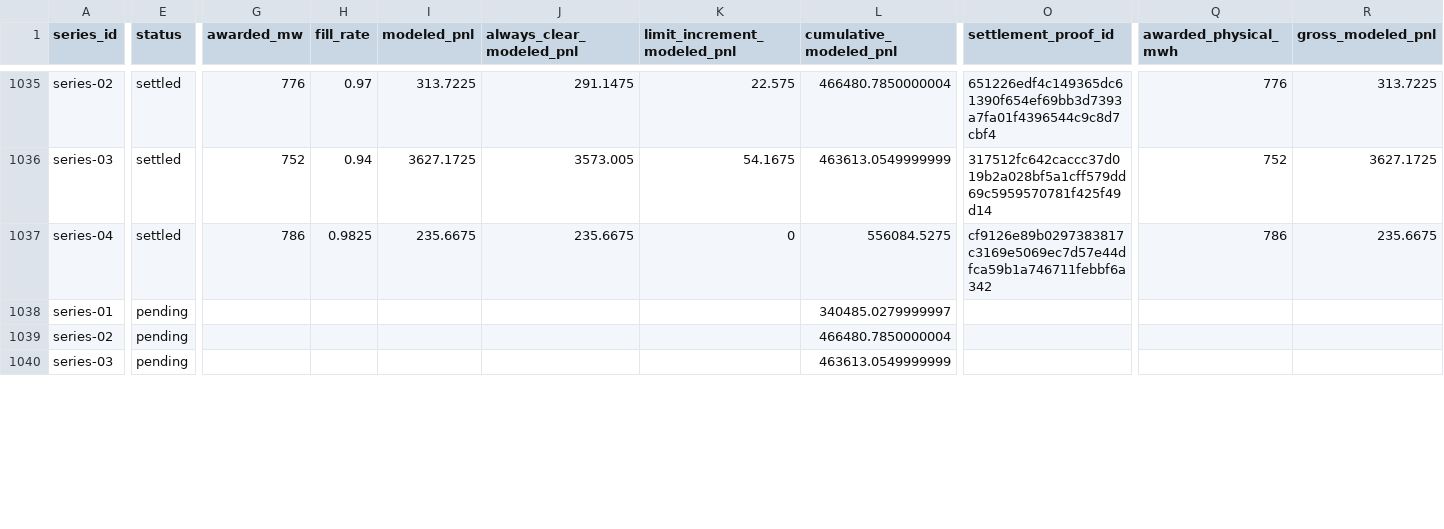
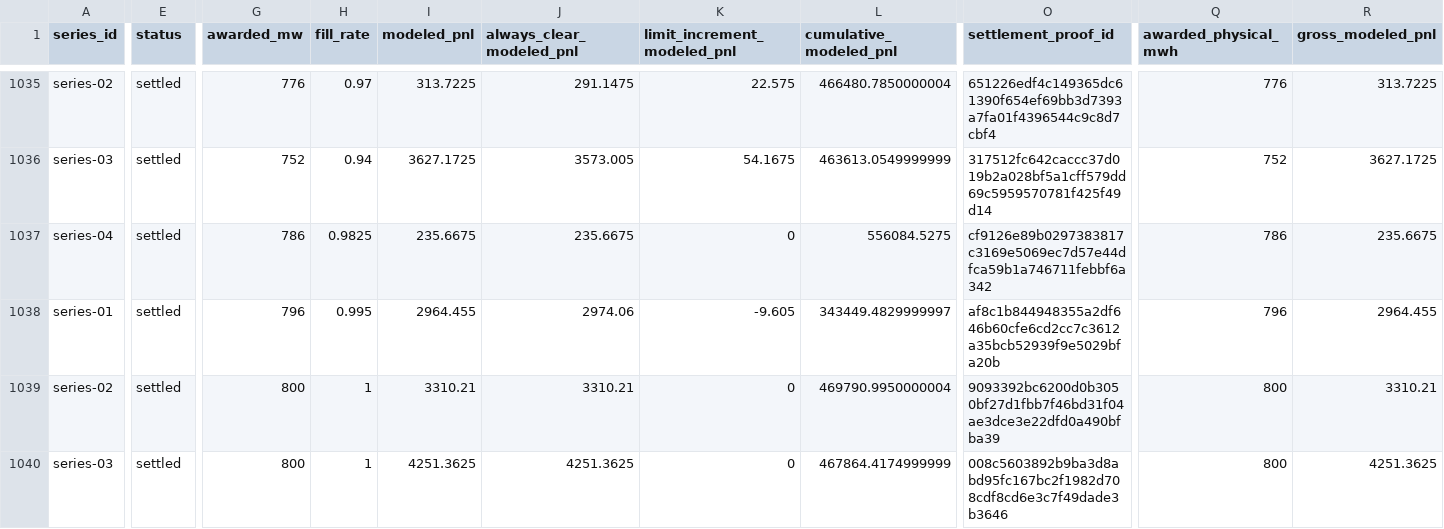
Before and after one commit to jameskim247/ptp-track-record, a CSV file: data/comparison/daily.csv, drawn as a sheet; only a part is shown, gaps mark what is left out; the diff covers the shown part only; the diff names each change by its address in the sheet, - before the commit and + after, or states it on an @@ line.

```diff
--- a/data/comparison/daily.csv
+++ b/data/comparison/daily.csv
-E1038:E1040 (status): pending
+E1038:E1040 (status): settled
-G1038 (awarded_mw): (empty)
+G1038 (awarded_mw): 796
-H1038 (fill_rate): (empty)
+H1038 (fill_rate): 0.995
-I1038 (modeled_pnl): (empty)
+I1038 (modeled_pnl): 2964.455
-J1038 (always_clear_modeled_pnl): (empty)
+J1038 (always_clear_modeled_pnl): 2974.06
-K1038 (limit_increment_modeled_pnl): (empty)
+K1038 (limit_increment_modeled_pnl): -9.605
-L1038 (cumulative_modeled_pnl): 340485.0279999997
+L1038 (cumulative_modeled_pnl): 343449.4829999997
-O1038 (settlement_proof_id): (empty)
+O1038 (settlement_proof_id): af8c1b844948355a2df646b60cfe6cd2cc7c3612a35bcb52939f9e5029bfa20b
-Q1038 (awarded_physical_mwh): (empty)
+Q1038 (awarded_physical_mwh): 796
-R1038 (gross_modeled_pnl): (empty)
+R1038 (gross_modeled_pnl): 2964.455
-G1039:G1040 (awarded_mw): (empty)
+G1039:G1040 (awarded_mw): 800
-H1039:H1040 (fill_rate): (empty)
+H1039:H1040 (fill_rate): 1
-I1039 (modeled_pnl): (empty)
+I1039 (modeled_pnl): 3310.21
-J1039 (always_clear_modeled_pnl): (empty)
+J1039 (always_clear_modeled_pnl): 3310.21
-K1039:K1040 (limit_increment_modeled_pnl): (empty)
+K1039:K1040 (limit_increment_modeled_pnl): 0
-L1039 (cumulative_modeled_pnl): 466480.7850000004
+L1039 (cumulative_modeled_pnl): 469790.9950000004
-O1039 (settlement_proof_id): (empty)
+O1039 (settlement_proof_id): 9093392bc6200d0b3050bf27d1fbb7f46bd31f04ae3dce3e22dfd0a490bfba39
-Q1039:Q1040 (awarded_physical_mwh): (empty)
+Q1039:Q1040 (awarded_physical_mwh): 800
-R1039 (gross_modeled_pnl): (empty)
+R1039 (gross_modeled_pnl): 3310.21
-I1040 (modeled_pnl): (empty)
+I1040 (modeled_pnl): 4251.3625
-J1040 (always_clear_modeled_pnl): (empty)
+J1040 (always_clear_modeled_pnl): 4251.3625
-L1040 (cumulative_modeled_pnl): 463613.0549999999
+L1040 (cumulative_modeled_pnl): 467864.4174999999
-O1040 (settlement_proof_id): (empty)
+O1040 (settlement_proof_id): 008c5603892b9ba3d8abd95fc167bc2f1982d708cdf8cd6e3c7f49dade3b3646
-R1040 (gross_modeled_pnl): (empty)
+R1040 (gross_modeled_pnl): 4251.3625
```
Also changed, not shown: 23 edited cells elsewhere in this file, data/series-01/daily.csv, data/series-02/daily.csv, 18 other files.
